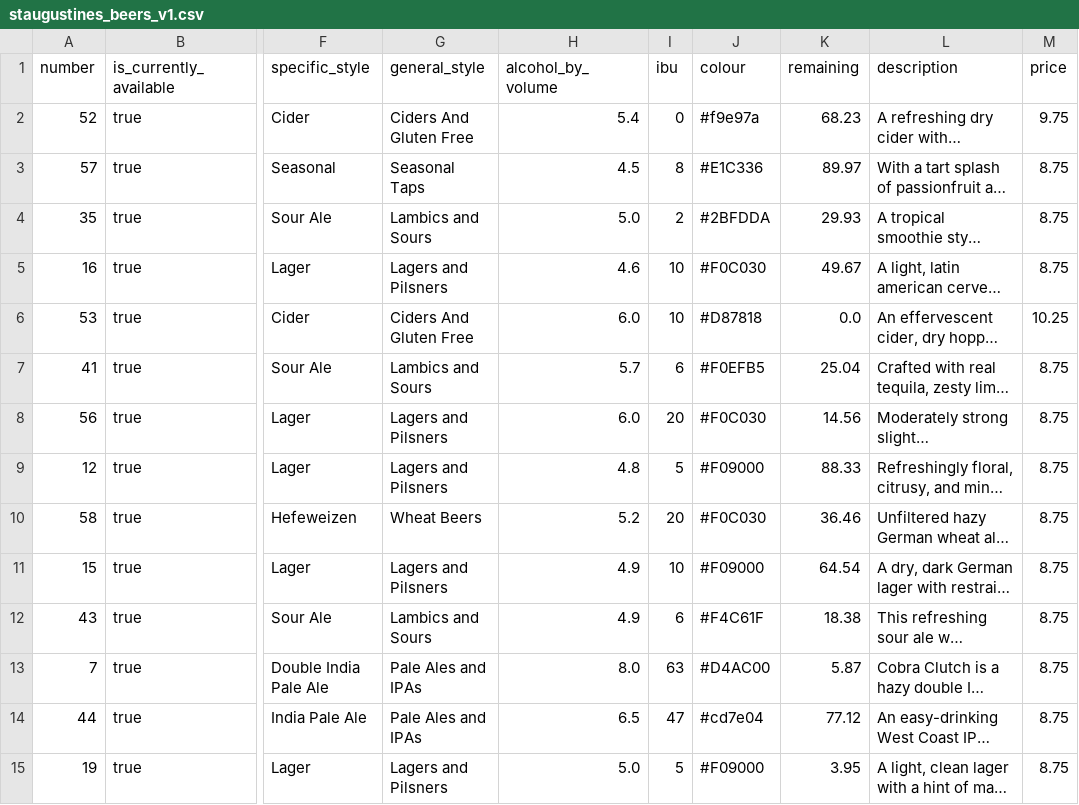
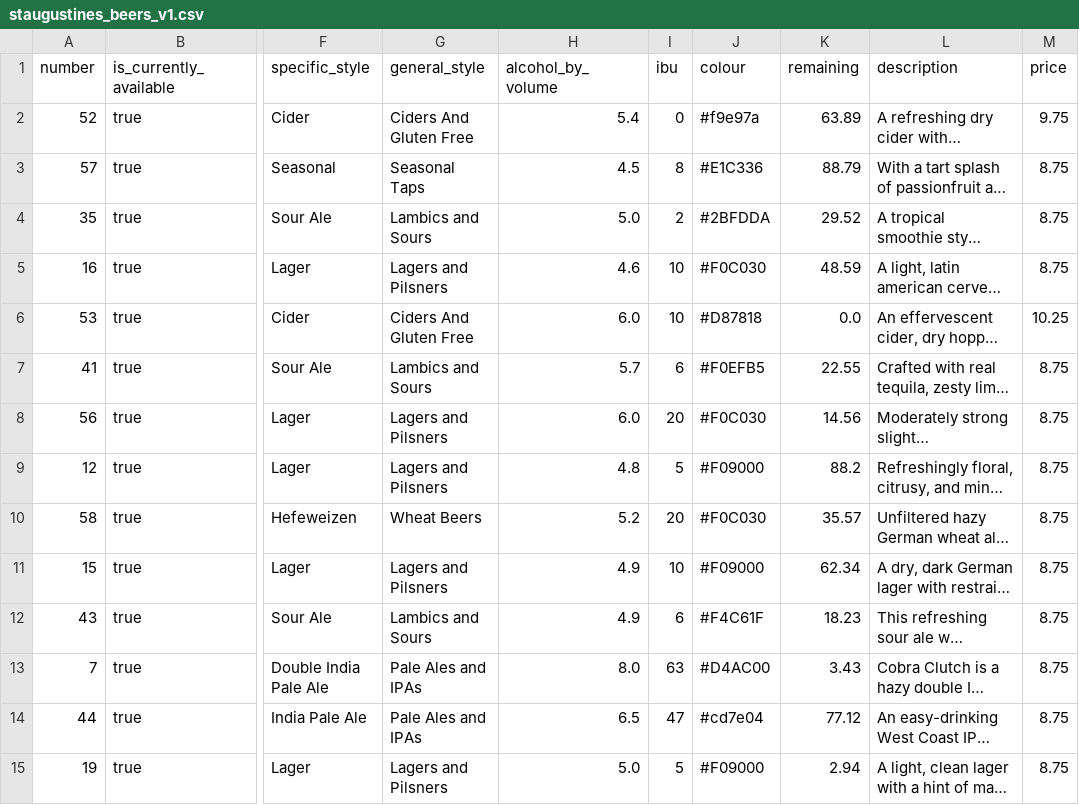
Before and after one commit to marcolussetti/staugustine-tap-history, a CSV file: staugustines_beers_v1.csv, drawn as a sheet; only a part is shown, gaps mark what is left out; long unchanged cells end in …; the diff covers the shown part only; the diff names each change by its address in the sheet, - before the commit and + after, or states it on an @@ line.

```diff
--- a/staugustines_beers_v1.csv
+++ b/staugustines_beers_v1.csv
-K2 (remaining): 68.23
+K2 (remaining): 63.89
-K3 (remaining): 89.97
+K3 (remaining): 88.79
-K4 (remaining): 29.93
+K4 (remaining): 29.52
-K5 (remaining): 49.67
+K5 (remaining): 48.59
-K7 (remaining): 25.04
+K7 (remaining): 22.55
-K9 (remaining): 88.33
+K9 (remaining): 88.2
-K10 (remaining): 36.46
+K10 (remaining): 35.57
-K11 (remaining): 64.54
+K11 (remaining): 62.34
-K12 (remaining): 18.38
+K12 (remaining): 18.23
-K13 (remaining): 5.87
+K13 (remaining): 3.43
-K15 (remaining): 3.95
+K15 (remaining): 2.94
```
Also changed, not shown: 29 edited cells elsewhere in this file, 3 other files.
